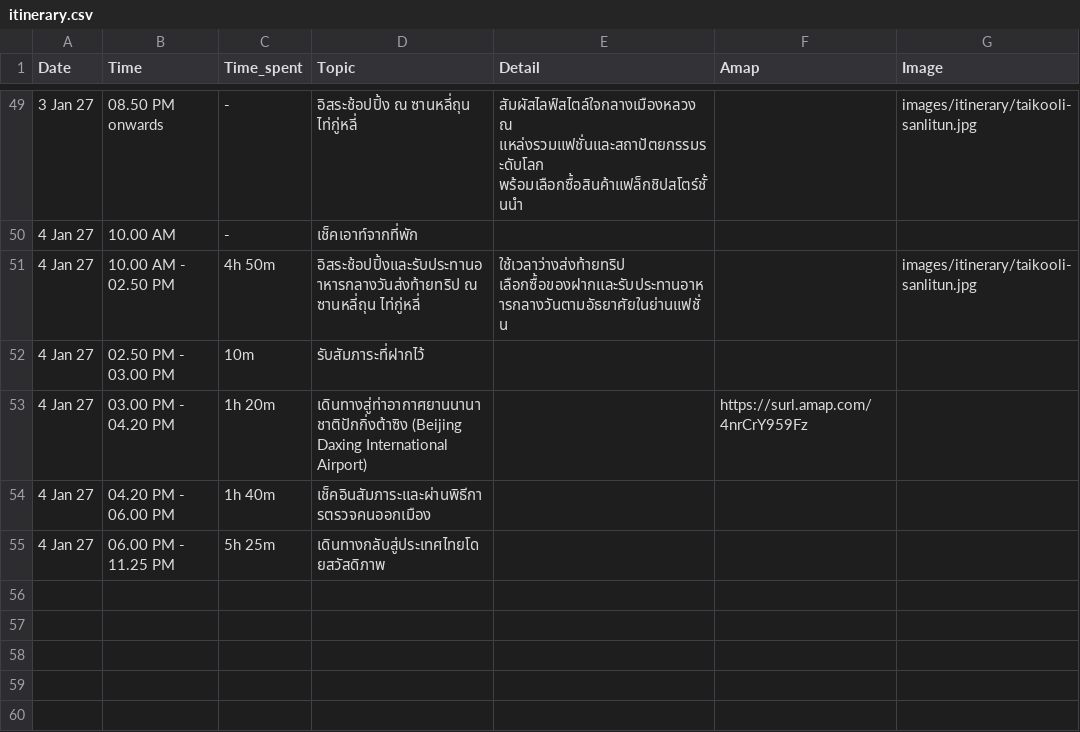
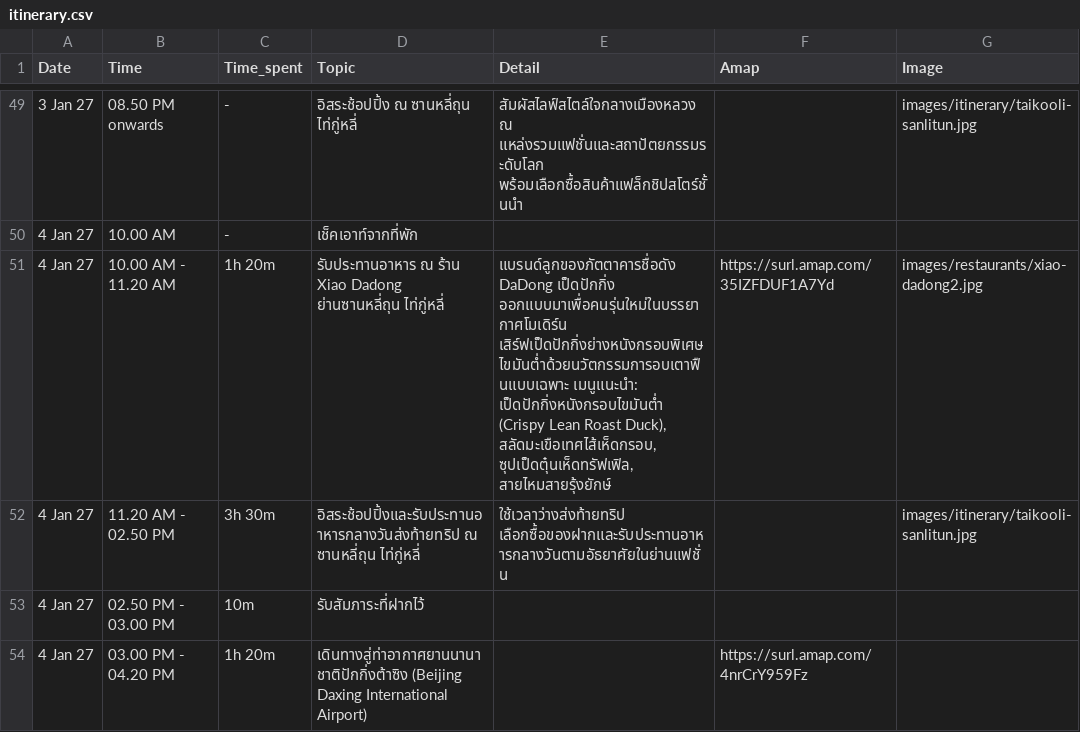
Before and after one commit to asamaliammukda-ux/beijing2026, a CSV file: data/itinerary.csv, drawn as a sheet; only a part is shown, gaps mark what is left out; the shorter side is filled out with more unchanged rows.

```diff
--- a/data/itinerary.csv
+++ b/data/itinerary.csv
@@ -50,3 +50,4 @@ Date,Time,Time_spent,Topic,Detail,Amap,Image
 4 Jan 27,10.00 AM,-,เช็คเอาท์จากที่พัก,,,
-4 Jan 27,10.00 AM - 02.50 PM,4h 50m,อิสระช้อปปิ้งและรับประทานอาหารกลางวันส่งท้ายทริป ณ ซานหลี่ถุน ไท่กู่หลี่,"ใช้เวลาว่างส่งท้ายทริป เลือกซื้อของฝากและรับประทานอาหารกลางวันตามอัธยาศัยในย่านแฟชั่น",,images/itinerary/taikooli-sanlitun.jpg
+4 Jan 27,10.00 AM - 11.20 AM,1h 20m,รับประทานอาหาร ณ ร้าน Xiao Dadong ย่านซานหลี่ถุน ไท่กู่หลี่,"แบรนด์ลูกของภัตตาคารชื่อดัง DaDong เป็ดปักกิ่ง ออกแบบมาเพื่อคนรุ่นใหม่ในบรรยากาศโมเดิร์น เสิร์ฟเป็ดปักกิ่งย่างหนังกรอบพิเศษไขมันต่ำด้วยนวัตกรรมการอบเตาฟืนแบบเฉพาะ เมนูแนะนำ: เป็ดปักกิ่งหนังกรอบไขมันต่ำ (Crispy Lean Roast Duck), สลัดมะเขือเทศไส้เห็ดกรอบ, ซุปเป็ดตุ๋นเห็ดทรัฟเฟิล, สายไหมสายรุ้งยักษ์",https://surl.amap.com/35IZFDUF1A7Yd,images/restaurants/xiao-dadong2.jpg
+4 Jan 27,11.20 AM - 02.50 PM,3h 30m,อิสระช้อปปิ้งและรับประทานอาหารกลางวันส่งท้ายทริป ณ ซานหลี่ถุน ไท่กู่หลี่,"ใช้เวลาว่างส่งท้ายทริป เลือกซื้อของฝากและรับประทานอาหารกลางวันตามอัธยาศัยในย่านแฟชั่น",,images/itinerary/taikooli-sanlitun.jpg
 4 Jan 27,02.50 PM - 03.00 PM,10m,รับสัมภาระที่ฝากไว้,,,
```
Also changed, not shown: data/restaurants.csv.
